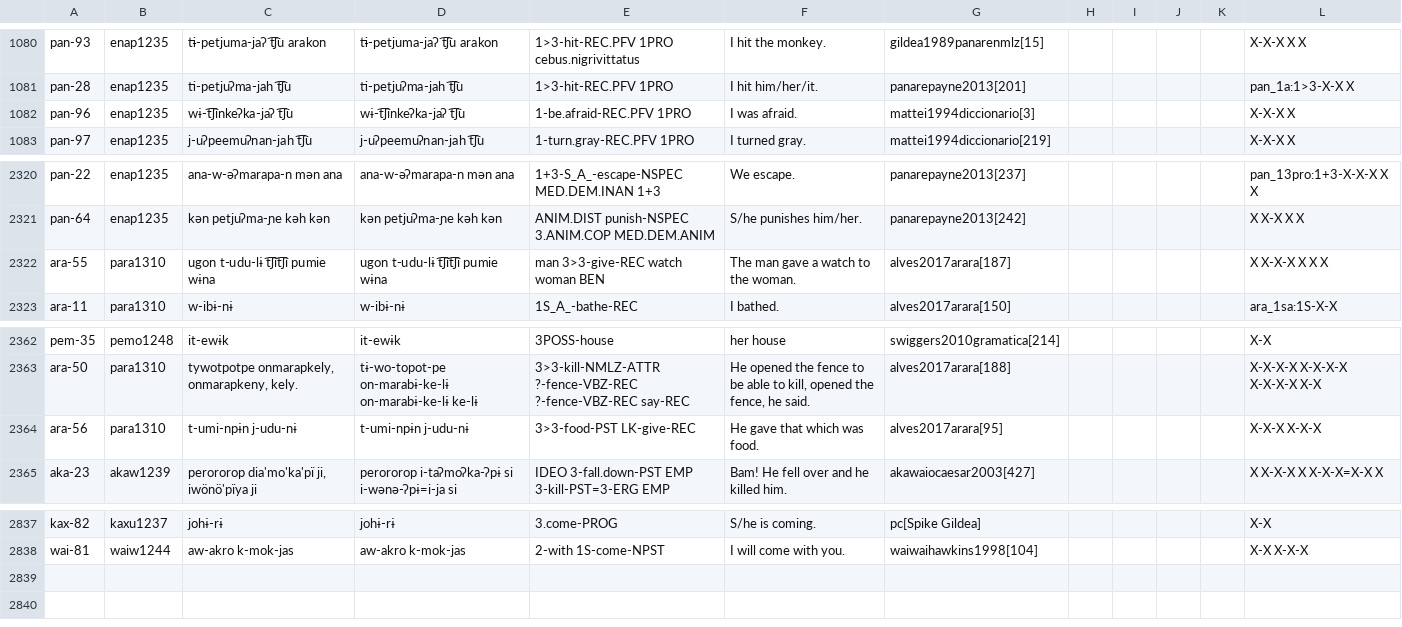
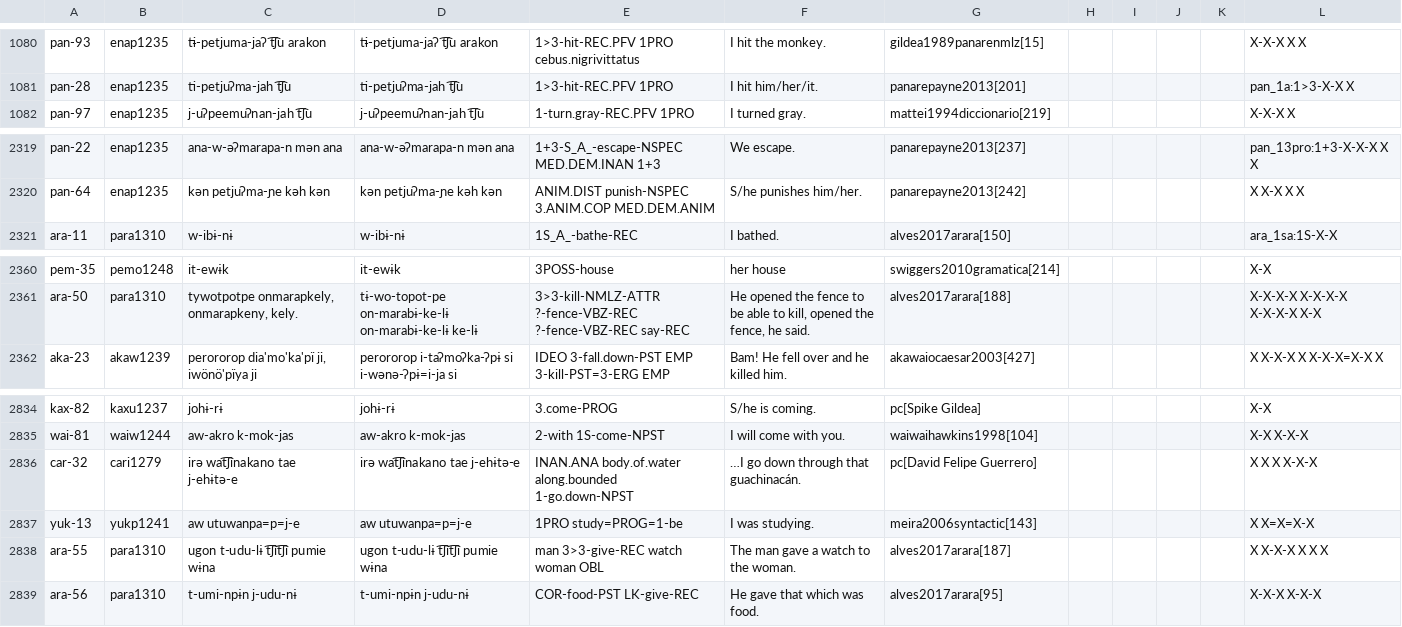
Before and after one commit to cldf-datasets/mattercariban, a CSV file: raw/cariban_examples.csv, drawn as a sheet; only a part is shown, gaps mark what is left out.

Commit message:
changed examples, pruned bibliography

```diff
--- a/raw/cariban_examples.csv
+++ b/raw/cariban_examples.csv
@@ -1081,3 +1081,2 @@
 "pan-28","enap1235","ti-petjuʔma-jah t͡ʃu","ti-petjuʔma-jah t͡ʃu","1>3-hit-REC.PFV 1PRO","I hit him/her/it.","panarepayne2013[201]","","","","","pan_1a:1>3-X-X X"
-"pan-96","enap1235","wɨ-t͡ʃinkeʔka-jaʔ t͡ʃu","wɨ-t͡ʃinkeʔka-jaʔ t͡ʃu","1-be.afraid-REC.PFV 1PRO","I was afraid.","mattei1994diccionario[3]","","","","","X-X-X X"
 "pan-97","enap1235","j-uʔpeemuʔnan-jah t͡ʃu","j-uʔpeemuʔnan-jah t͡ʃu","1-turn.gray-REC.PFV 1PRO","I turned gray.","mattei1994diccionario[219]","","","","","X-X-X X"
@@ -2321,3 +2320,2 @@
 "pan-64","enap1235","kən petjuʔma-ɲe kəh kən","kən petjuʔma-ɲe kəh kən","ANIM.DIST punish-NSPEC 3.ANIM.COP MED.DEM.ANIM","S/he punishes him/her.","panarepayne2013[242]","","","","","X X-X X X"
-"ara-55","para1310","ugon t-udu-lɨ t͡ʃit͡ʃi pumie wɨna","ugon t-udu-lɨ t͡ʃit͡ʃi pumie wɨna","man 3>3-give-REC watch woman BEN","The man gave a watch to the woman.","alves2017arara[187]","","","","","X X-X-X X X X"
 "ara-11","para1310","w-ibɨ-nɨ","w-ibɨ-nɨ","1S_A_-bathe-REC","I bathed.","alves2017arara[150]","","","","","ara_1sa:1S-X-X"
@@ -2363,3 +2361,2 @@
 "ara-50","para1310","tywotpotpe onmarapkely, onmarapkeny, kely.","tɨ-wo-topot-pe on-marabɨ-ke-lɨ on-marabɨ-ke-lɨ ke-lɨ","3>3-kill-NMLZ-ATTR ?-fence-VBZ-REC ?-fence-VBZ-REC say-REC","He opened the fence to be able to kill, opened the fence, he said.","alves2017arara[188]","","","","","X-X-X-X X-X-X-X X-X-X-X X-X"
-"ara-56","para1310","t-umi-npɨn j-udu-nɨ","t-umi-npɨn j-udu-nɨ","3>3-food-PST LK-give-REC","He gave that which was food.","alves2017arara[95]","","","","","X-X-X X-X-X"
 "aka-23","akaw1239","perororop dia'mo'ka'pï ji, iwönö'pïya ji","perororop i-taʔmoʔka-ʔpɨ si i-wənə-ʔpɨ=i-ja si","IDEO 3-fall.down-PST EMP 3-kill-PST=3-ERG EMP","Bam! He fell over and he killed him.","akawaiocaesar2003[427]","","","","","X X-X-X X X-X-X=X-X X"
@@ -2838 +2835,5 @@
 "wai-81","waiw1244","aw-akro k-mok-jas","aw-akro k-mok-jas","2-with 1S-come-NPST","I will come with you.","waiwaihawkins1998[104]","","","","","X-X X-X-X"
+"car-32","cari1279","irə wat͡ʃinakano tae j-ehɨtə-e","irə wat͡ʃinakano tae j-ehɨtə-e","INAN.ANA body.of.water along.bounded 1-go.down-NPST","…I go down through that guachinacán.","pc[David Felipe Guerrero]","","","","","X X X X-X-X"
+"yuk-13","yukp1241","aw utuwanpa=p=j-e","aw utuwanpa=p=j-e","1PRO study=PROG=1-be","I was studying.","meira2006syntactic[143]","","","","","X X=X=X-X"
+"ara-55","para1310","ugon t-udu-lɨ t͡ʃit͡ʃi pumie wɨna","ugon t-udu-lɨ t͡ʃit͡ʃi pumie wɨna","man 3>3-give-REC watch woman OBL","The man gave a watch to the woman.","alves2017arara[187]","","","","","X X-X-X X X X"
+"ara-56","para1310","t-umi-npɨn j-udu-nɨ","t-umi-npɨn j-udu-nɨ","COR-food-PST LK-give-REC","He gave that which was food.","alves2017arara[95]","","","","","X-X-X X-X-X"
```
Also changed, not shown: 1 other file.
